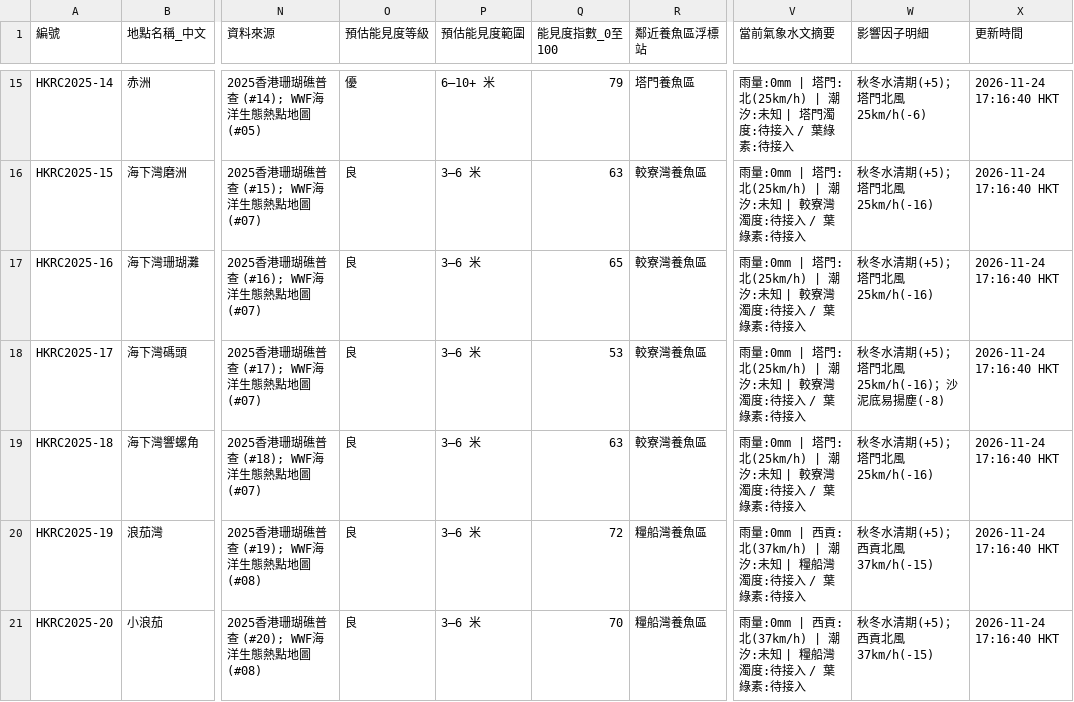
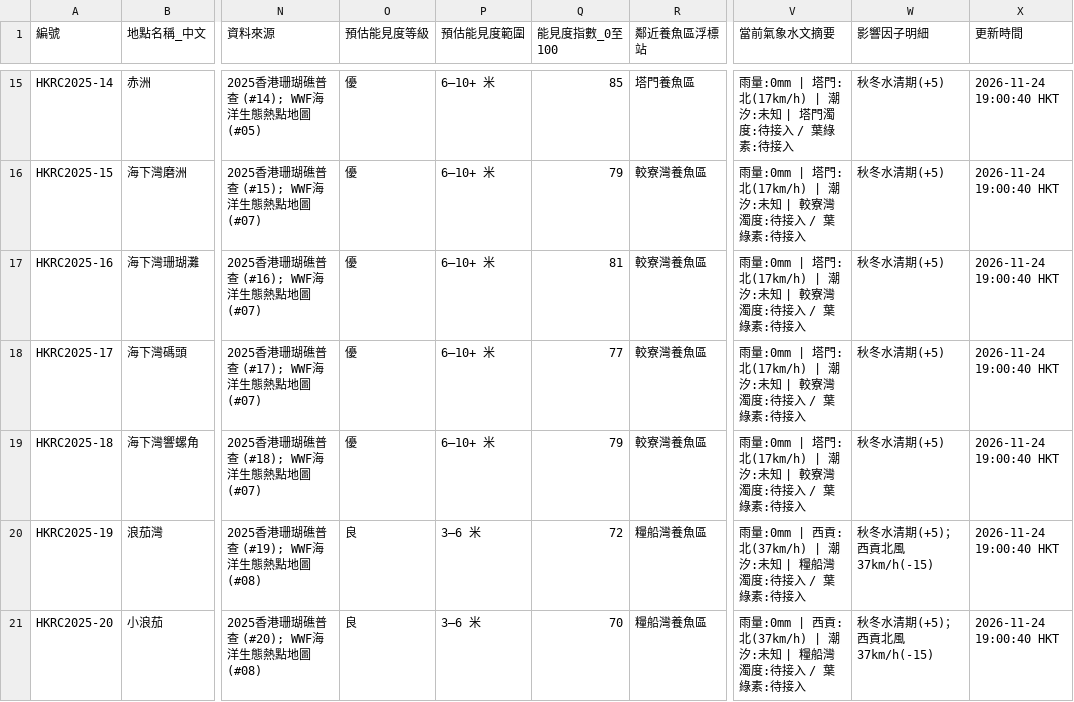
Before and after one commit to chanswc-sys/hk-dive-visibility-api, a CSV file: visibility_latest.csv, drawn as a sheet; only a part is shown, gaps mark what is left out; the diff covers the shown part only; the diff names each change by its address in the sheet, - before the commit and + after, or states it on an @@ line.

```diff
--- a/visibility_latest.csv
+++ b/visibility_latest.csv
-Q15 (能見度指數_0至100): 79
+Q15 (能見度指數_0至100): 85
-V15 (當前氣象水文摘要): …塔門:北(25km/h) | 潮汐:…
+V15 (當前氣象水文摘要): …塔門:北(17km/h) | 潮汐:…
-W15 (影響因子明細): 秋冬水清期(+5)；塔門北風25km/h(-6)
+W15 (影響因子明細): 秋冬水清期(+5)
-X15:X21 (更新時間): 2026-11-24 17:16:40 HKT
+X15:X21 (更新時間): 2026-11-24 19:00:40 HKT
-O16:O19 (預估能見度等級): 良
+O16:O19 (預估能見度等級): 優
-P16:P19 (預估能見度範圍): 3–6 米
+P16:P19 (預估能見度範圍): 6–10+ 米
-Q16 (能見度指數_0至100): 63
+Q16 (能見度指數_0至100): 79
-V16:V19 (當前氣象水文摘要): …塔門:北(25km/h) | 潮汐:…
+V16:V19 (當前氣象水文摘要): …塔門:北(17km/h) | 潮汐:…
-W16:W17 (影響因子明細): 秋冬水清期(+5)；塔門北風25km/h(-16)
+W16:W17 (影響因子明細): 秋冬水清期(+5)
-Q17 (能見度指數_0至100): 65
+Q17 (能見度指數_0至100): 81
-Q18 (能見度指數_0至100): 53
+Q18 (能見度指數_0至100): 77
-W18 (影響因子明細): 秋冬水清期(+5)；塔門北風25km/h(-16)；沙泥底易揚塵(-8)
+W18 (影響因子明細): 秋冬水清期(+5)
-Q19 (能見度指數_0至100): 63
+Q19 (能見度指數_0至100): 79
-W19 (影響因子明細): 秋冬水清期(+5)；塔門北風25km/h(-16)
+W19 (影響因子明細): 秋冬水清期(+5)
```
Also changed, not shown: 122 edited cells elsewhere in this file, dive_sites_visibility_latest.csv, 2 other files.
